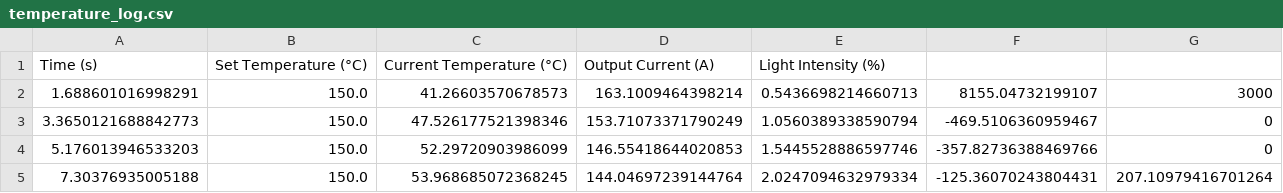
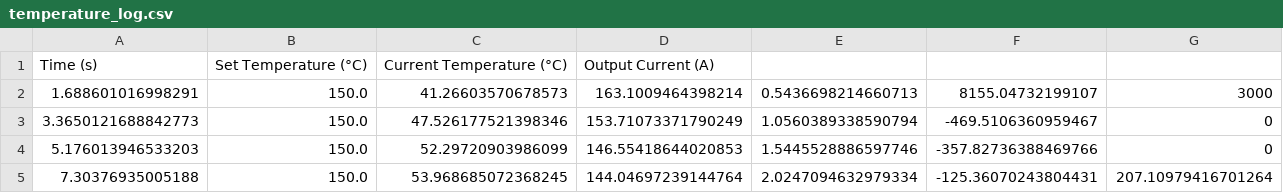
Before and after one commit to Himsh1216/python-heater, a CSV file: temperature_log.csv, drawn as a sheet; only a part is shown.

Commit message:
Update temperature_log.csv

```diff
--- a/temperature_log.csv
+++ b/temperature_log.csv
@@ -1,2 +1,2 @@
-Time (s),Set Temperature (°C),Current Temperature (°C),Output Current (A),Light Intensity (%)
+Time (s),Set Temperature (°C),Current Temperature (°C),Output Current (A)
 1.688601016998291,150.0,41.26603570678573,163.1009464398214,0.5436698214660713,8155.04732199107,3000
```
